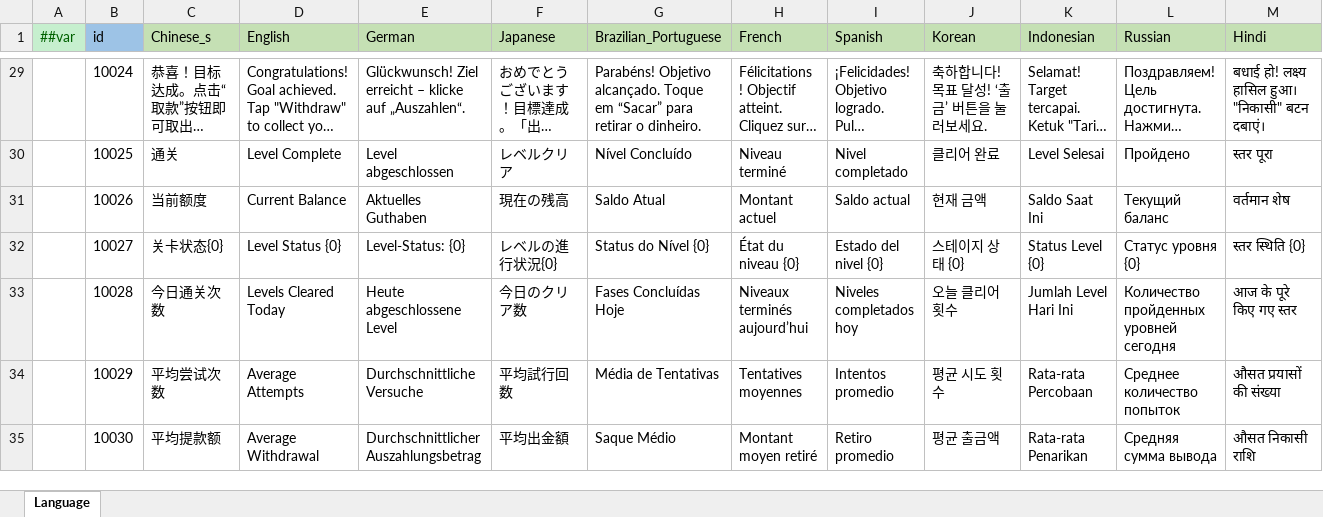
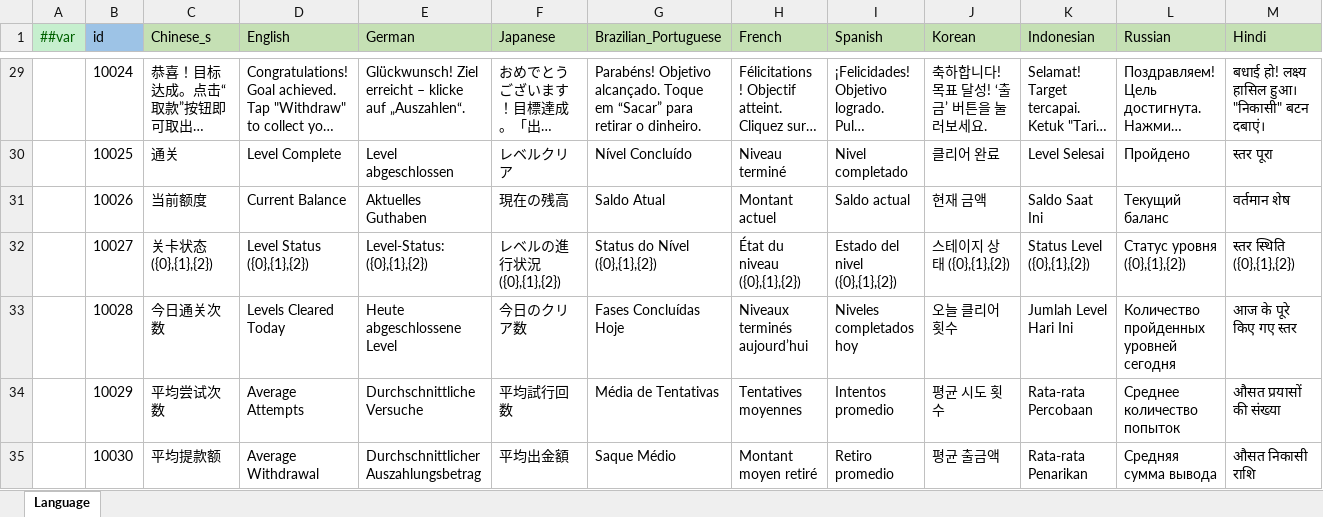
Before and after one commit to yuhuaichong1/LinkGame, an Excel workbook: DesignerConfigs/Datas/Language.xlsx, sheet Language, drawn as a sheet; only a part is shown, gaps mark what is left out; long unchanged cells end in …; values as stored, in another font and other column widths than the file's, no borders; the diff covers the shown part only; the diff names each change by its address in the sheet, - before the commit and + after, or states it on an @@ line.

```diff
--- a/DesignerConfigs/Datas/Language.xlsx (sheet Language)
+++ b/DesignerConfigs/Datas/Language.xlsx (sheet Language)
-C32 (Chinese_s): 关卡状态{0}
+C32 (Chinese_s): 关卡状态({0},{1},{2})
-D32 (English): Level Status {0}
+D32 (English): Level Status ({0},{1},{2})
-E32 (German): Level-Status: {0}
+E32 (German): Level-Status: ({0},{1},{2})
-F32 (Japanese): レベルの進行状況{0}
+F32 (Japanese): レベルの進行状況({0},{1},{2})
-G32 (Brazilian_Portuguese): Status do Nível {0}
+G32 (Brazilian_Portuguese): Status do Nível ({0},{1},{2})
-H32 (French): État du niveau {0}
+H32 (French): État du niveau ({0},{1},{2})
-I32 (Spanish): Estado del nivel {0}
+I32 (Spanish): Estado del nivel ({0},{1},{2})
-J32 (Korean): 스테이지 상태 {0}
+J32 (Korean): 스테이지 상태 ({0},{1},{2})
-K32 (Indonesian): Status Level {0}
+K32 (Indonesian): Status Level ({0},{1},{2})
-L32 (Russian): Статус уровня {0}
+L32 (Russian): Статус уровня ({0},{1},{2})
-M32 (Hindi): स्तर स्थिति {0}
+M32 (Hindi): स्तर स्थिति ({0},{1},{2})
```
Also changed, not shown: 2 edited cells elsewhere in this sheet, DesignerConfigs/Datas/WithdrawableLevels.xlsx, 21 other files.
